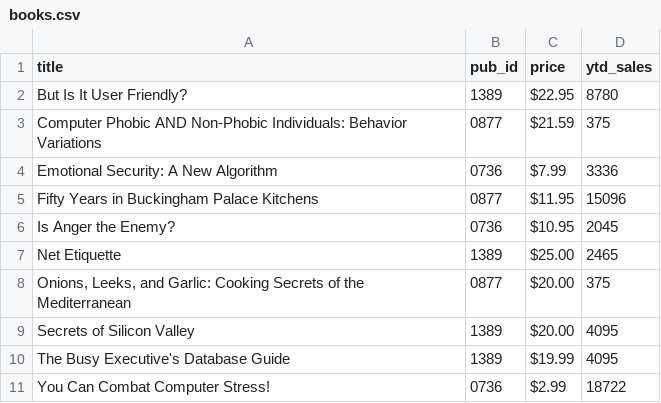
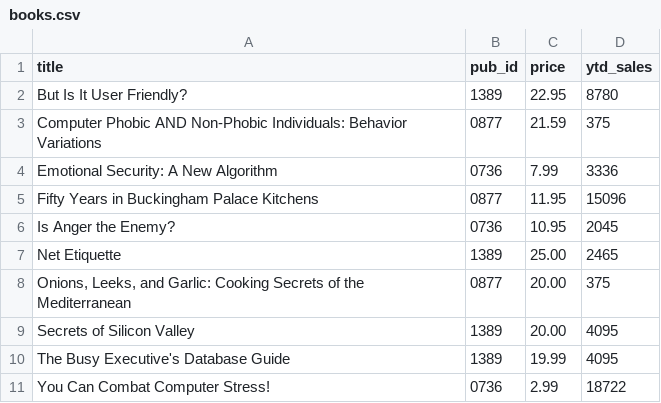
Before and after one commit to JasonD94/Database-I-Project, a CSV file: csv/books.csv, drawn as a sheet.

```diff
--- a/csv/books.csv
+++ b/csv/books.csv
@@ -1,11 +1,11 @@
 title,pub_id,price,ytd_sales
-"But Is It User Friendly?","1389",$22.95,8780
-"Computer Phobic AND Non-Phobic Individuals: Behavior Variations","0877",$21.59,375
-"Emotional Security: A New Algorithm","0736",$7.99,3336
-"Fifty Years in Buckingham Palace Kitchens","0877",$11.95,15096
-"Is Anger the Enemy?","0736",$10.95,2045
-"Net Etiquette","1389",$25.00,2465
-"Onions, Leeks, and Garlic: Cooking Secrets of the Mediterranean","0877",$20.00,375
-"Secrets of Silicon Valley","1389",$20.00,4095
-"The Busy Executive's Database Guide","1389",$19.99,4095
-"You Can Combat Computer Stress!","0736",$2.99,18722
+"But Is It User Friendly?","1389",22.95,8780
+"Computer Phobic AND Non-Phobic Individuals: Behavior Variations","0877",21.59,375
+"Emotional Security: A New Algorithm","0736",7.99,3336
+"Fifty Years in Buckingham Palace Kitchens","0877",11.95,15096
+"Is Anger the Enemy?","0736",10.95,2045
+"Net Etiquette","1389",25.00,2465
+"Onions, Leeks, and Garlic: Cooking Secrets of the Mediterranean","0877",20.00,375
+"Secrets of Silicon Valley","1389",20.00,4095
+"The Busy Executive's Database Guide","1389",19.99,4095
+"You Can Combat Computer Stress!","0736",2.99,18722
```
Also changed, not shown: 2 other files.
